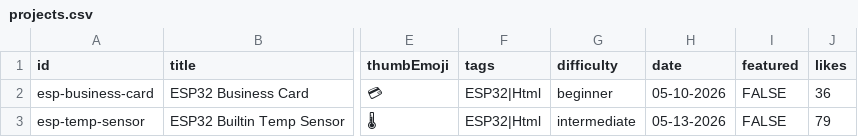
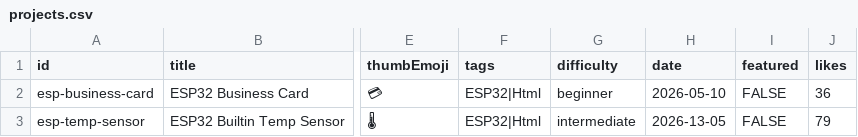
Before and after one commit to enginyears/portfoilio, a CSV file: projects.csv, drawn as a sheet; only a part is shown, gaps mark what is left out; the diff names each change by its address in the sheet, - before the commit and + after, or states it on an @@ line.

Commit message:
Update projects.csv

```diff
--- a/projects.csv
+++ b/projects.csv
-H2 (date): 05-10-2026
+H2 (date): 2026-05-10
-H3 (date): 05-13-2026
+H3 (date): 2026-13-05
```
